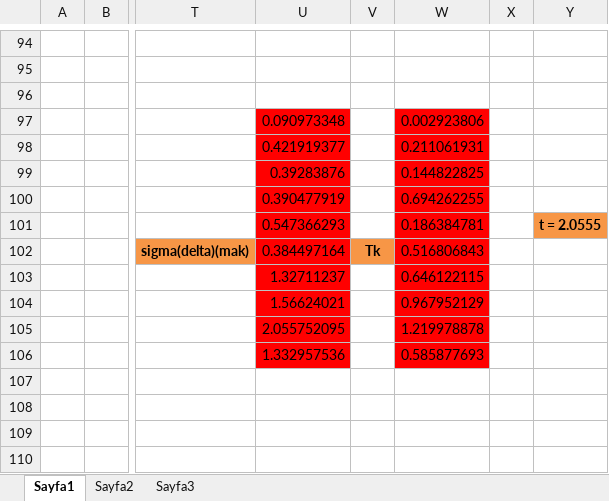
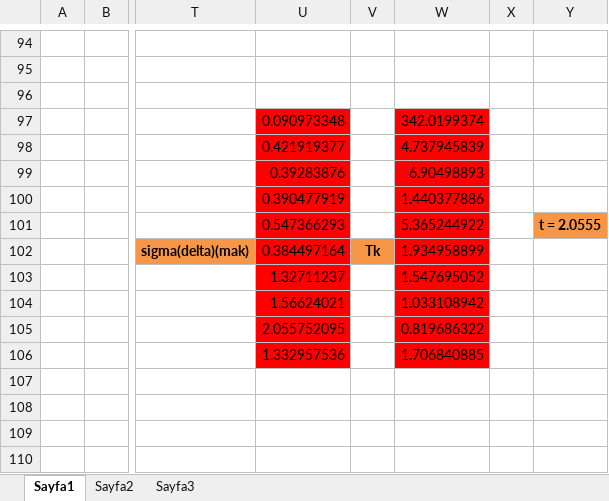
Before and after one commit to 01Trash/jeoit-modelleme-2, an Excel workbook: kitap.xlsx, sheet Sayfa1, drawn as a sheet; only a part is shown, gaps mark what is left out; values as stored, in another font and other column widths than the file's, no borders; the diff names each change by its address in the sheet, - before the commit and + after, or states it on an @@ line.

Commit message:
asd

```diff
--- a/kitap.xlsx (sheet Sayfa1)
+++ b/kitap.xlsx (sheet Sayfa1)
-W97: 0.002923806
+W97: 342.0199374
-W98: 0.211061931
+W98: 4.737945839
-W99: 0.144822825
+W99: 6.90498893
-W100: 0.694262255
+W100: 1.440377886
-W101: 0.186384781
+W101: 5.365244922
-W102: 0.516806843
+W102: 1.934958899
-W103: 0.646122115
+W103: 1.547695052
-W104: 0.967952129
+W104: 1.033108942
-W105: 1.219978878
+W105: 0.819686322
-W106: 0.585877693
+W106: 1.706840885
```
